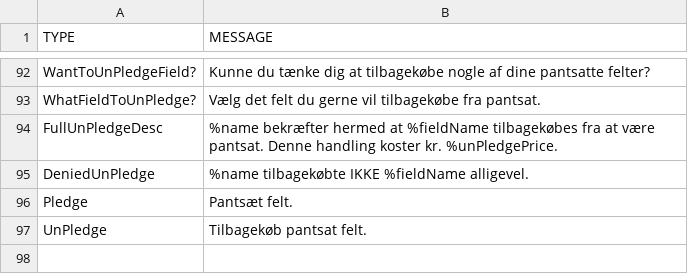
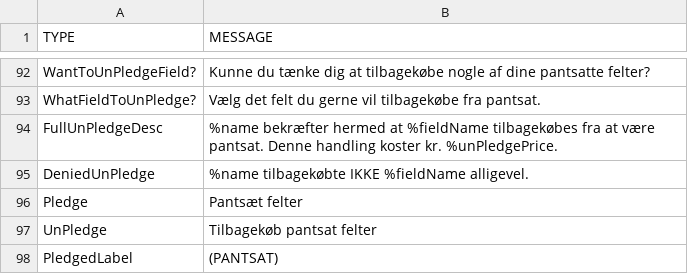
Before and after one commit to Logstor/CDIO4, a CSV file: src/main/resources/messages1.0.csv, drawn as a sheet; only a part is shown, gaps mark what is left out.

Commit message:
Create ExtraActions PledgeAction.java and UnPledgeAction.java Is not inplemented in ExtraActionController.java.
Updated CSV and removed 2 tests from FieldTest.java

```diff
--- a/src/main/resources/messages1.0.csv
+++ b/src/main/resources/messages1.0.csv
@@ -95,3 +95,4 @@ FullUnPledgeDesc;%name bekræfter hermed at %fieldName tilbagekøbes fra at vær
 DeniedUnPledge;%name tilbagekøbte IKKE %fieldName alligevel.
-Pledge;Pantsæt felt.
-UnPledge;Tilbagekøb pantsat felt.
+Pledge;Pantsæt felter
+UnPledge;Tilbagekøb pantsat felter
+PledgedLabel; (PANTSAT)
```
Also changed, not shown: 12 other files.
